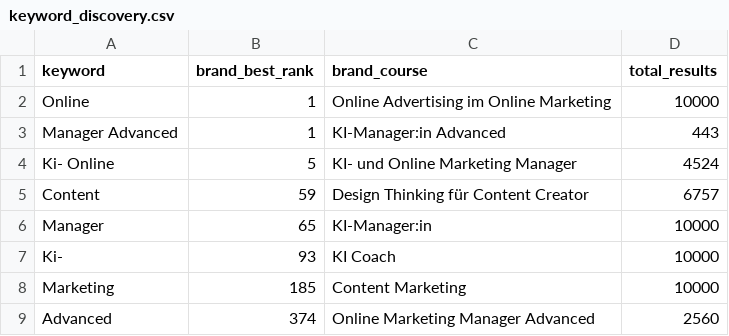
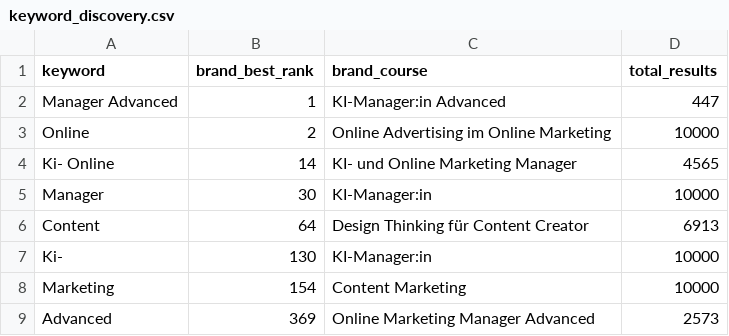
Before and after one commit to oopsrathan-create/Mein_now-crawler, a CSV file: meinnow_crawler/data/keyword_discovery.csv, drawn as a sheet.

```diff
--- a/meinnow_crawler/data/keyword_discovery.csv
+++ b/meinnow_crawler/data/keyword_discovery.csv
@@ -1,9 +1,9 @@
 keyword,brand_best_rank,brand_course,total_results
-Online,1,Online Advertising im Online Marketing,10000
-Manager Advanced,1,KI-Manager:in Advanced,443
-Ki- Online,5,KI- und Online Marketing Manager,4524
-Content,59,Design Thinking für Content Creator,6757
-Manager,65,KI-Manager:in,10000
-Ki-,93,KI Coach,10000
-Marketing,185,Content Marketing,10000
-Advanced,374,Online Marketing Manager Advanced,2560
+Manager Advanced,1,KI-Manager:in Advanced,447
+Online,2,Online Advertising im Online Marketing,10000
+Ki- Online,14,KI- und Online Marketing Manager,4565
+Manager,30,KI-Manager:in,10000
+Content,64,Design Thinking für Content Creator,6913
+Ki-,130,KI-Manager:in,10000
+Marketing,154,Content Marketing,10000
+Advanced,369,Online Marketing Manager Advanced,2573
```
Also changed, not shown: meinnow_crawler/data/coverage.csv, meinnow_crawler/data/latest_competitor_share.csv, 9 other files.
